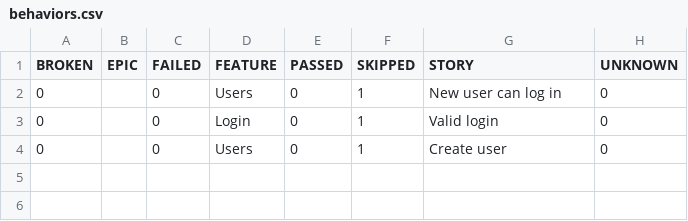
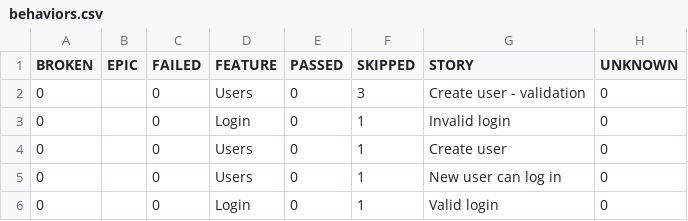
Before and after one commit to AnatolyGutnick/demo_template, a CSV file: data/behaviors.csv, drawn as a sheet.

```diff
--- a/data/behaviors.csv
+++ b/data/behaviors.csv
@@ -1,4 +1,6 @@
 "BROKEN","EPIC","FAILED","FEATURE","PASSED","SKIPPED","STORY","UNKNOWN"
+"0","","0","Users","0","3","Create user - validation","0"
+"0","","0","Login","0","1","Invalid login","0"
+"0","","0","Users","0","1","Create user","0"
 "0","","0","Users","0","1","New user can log in","0"
 "0","","0","Login","0","1","Valid login","0"
-"0","","0","Users","0","1","Create user","0"
```
Also changed, not shown: data/suites.csv, 32 other files.
